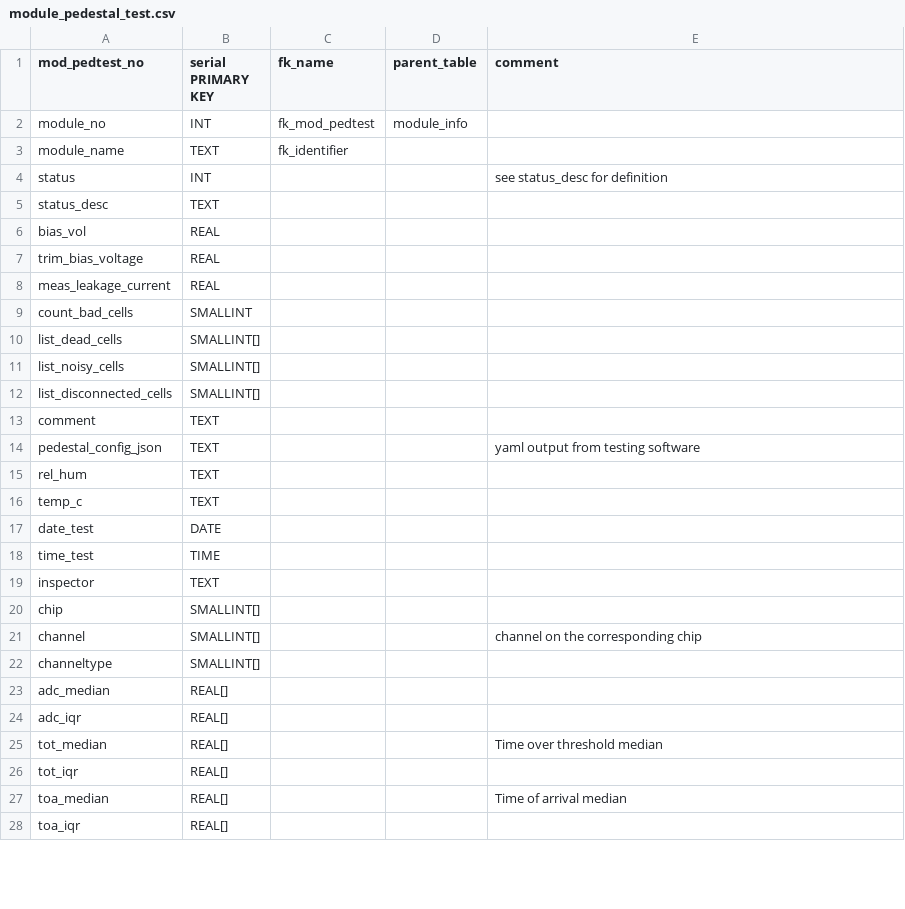
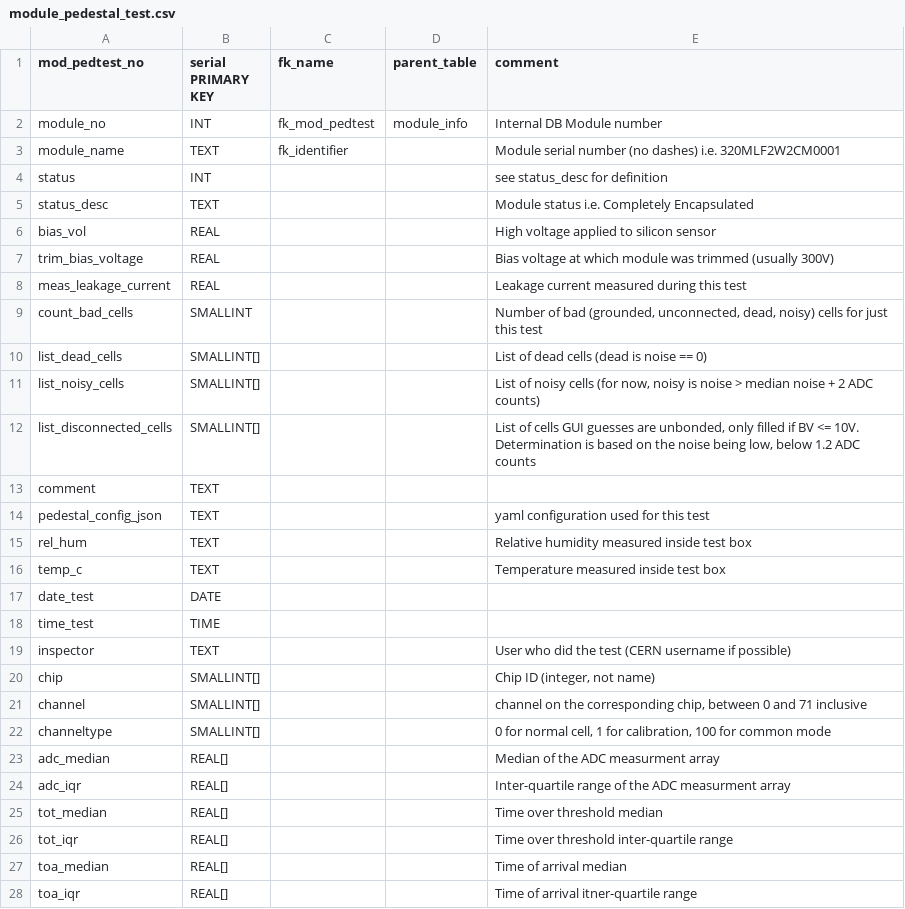
Before and after one commit to cmu-hgc-mac/HGC_DB_postgres, a CSV file: dbase_info/postgres_tables/module_pedestal_test.csv, drawn as a sheet; only a part is shown; the diff covers the shown part only.

Commit message:
add documentation to module_pedestal_test.csv

```diff
--- a/dbase_info/postgres_tables/module_pedestal_test.csv
+++ b/dbase_info/postgres_tables/module_pedestal_test.csv
@@ -1,28 +1,28 @@
 mod_pedtest_no,serial PRIMARY KEY,fk_name,parent_table,comment
-module_no,INT,fk_mod_pedtest,module_info,
-module_name,TEXT,fk_identifier,,
+module_no,INT,fk_mod_pedtest,module_info,"Internal DB Module number"
+module_name,TEXT,fk_identifier,,"Module serial number (no dashes) i.e. 320MLF2W2CM0001"
 status,INT,,,"see status_desc for definition"
-status_desc,TEXT,,,
-bias_vol,REAL,,,
-trim_bias_voltage,REAL,,,
-meas_leakage_current,REAL,,,
-count_bad_cells,SMALLINT,,,
-list_dead_cells,SMALLINT[],,,
-list_noisy_cells,SMALLINT[],,,
-list_disconnected_cells,SMALLINT[],,,
+status_desc,TEXT,,,"Module status i.e. Completely Encapsulated"
+bias_vol,REAL,,,"High voltage applied to silicon sensor"
+trim_bias_voltage,REAL,,,"Bias voltage at which module was trimmed (usually 300V)"
+meas_leakage_current,REAL,,,"Leakage current measured during this test"
+count_bad_cells,SMALLINT,,,"Number of bad (grounded, unconnected, dead, noisy) cells for just this test"
+list_dead_cells,SMALLINT[],,,"List of dead cells (dead is noise == 0)"
+list_noisy_cells,SMALLINT[],,,"List of noisy cells (for now, noisy is noise > median noise + 2 ADC counts)"
+list_disconnected_cells,SMALLINT[],,,"List of cells GUI guesses are unbonded, only filled if BV <= 10V. Determination is based on the noise being low, below 1.2 ADC counts"
 comment,TEXT,,,
-pedestal_config_json,TEXT,,,"yaml output from testing software"
-rel_hum,TEXT,,,
-temp_c,TEXT,,,
+pedestal_config_json,TEXT,,,"yaml configuration used for this test"
+rel_hum,TEXT,,,"Relative humidity measured inside test box"
+temp_c,TEXT,,,"Temperature measured inside test box"
 date_test,DATE,,,
 time_test,TIME,,,
-inspector,TEXT,,,
-chip,SMALLINT[],,,
-channel,SMALLINT[],,,"channel on the corresponding chip"
-channeltype,SMALLINT[],,,
-adc_median,REAL[],,,
-adc_iqr,REAL[],,,
+inspector,TEXT,,,"User who did the test (CERN username if possible)"
+chip,SMALLINT[],,,"Chip ID (integer, not name)"
+channel,SMALLINT[],,,"channel on the corresponding chip, between 0 and 71 inclusive"
+channeltype,SMALLINT[],,,"0 for normal cell, 1 for calibration, 100 for common mode"
+adc_median,REAL[],,,"Median of the ADC measurment array"
+adc_iqr,REAL[],,,"Inter-quartile range of the ADC measurment array"
 tot_median,REAL[],,,"Time over threshold median"
-tot_iqr,REAL[],,,
+tot_iqr,REAL[],,,"Time over threshold inter-quartile range"
 toa_median,REAL[],,,"Time of arrival median"
-toa_iqr,REAL[],,,
+toa_iqr,REAL[],,,"Time of arrival itner-quartile range"
```
Also changed, not shown: 7 edited cells elsewhere in this file.
